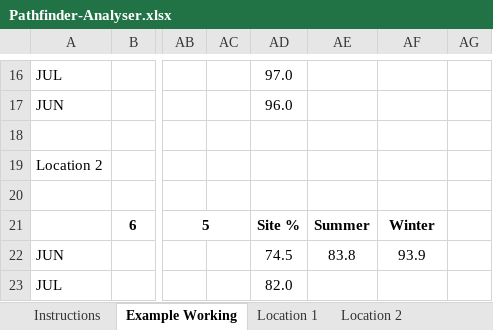
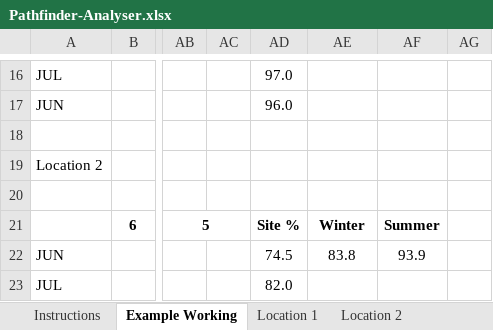
Before and after one commit to bje-/PatH-finder, an Excel workbook: Pathfinder-Analyser.xlsx, sheet Example Working, drawn as a sheet; only a part is shown, gaps mark what is left out; values as stored, in another font and other column widths than the file's, no borders; conditional formats not drawn; the diff names each change by its address in the sheet, - before the commit and + after, or states it on an @@ line.

Commit message:
Fix bug in summer/winter column headings.

```diff
--- a/Pathfinder-Analyser.xlsx (sheet Example Working)
+++ b/Pathfinder-Analyser.xlsx (sheet Example Working)
-AE21: Summer
+AE21: Winter
-AF21: Winter
+AF21: Summer
```
